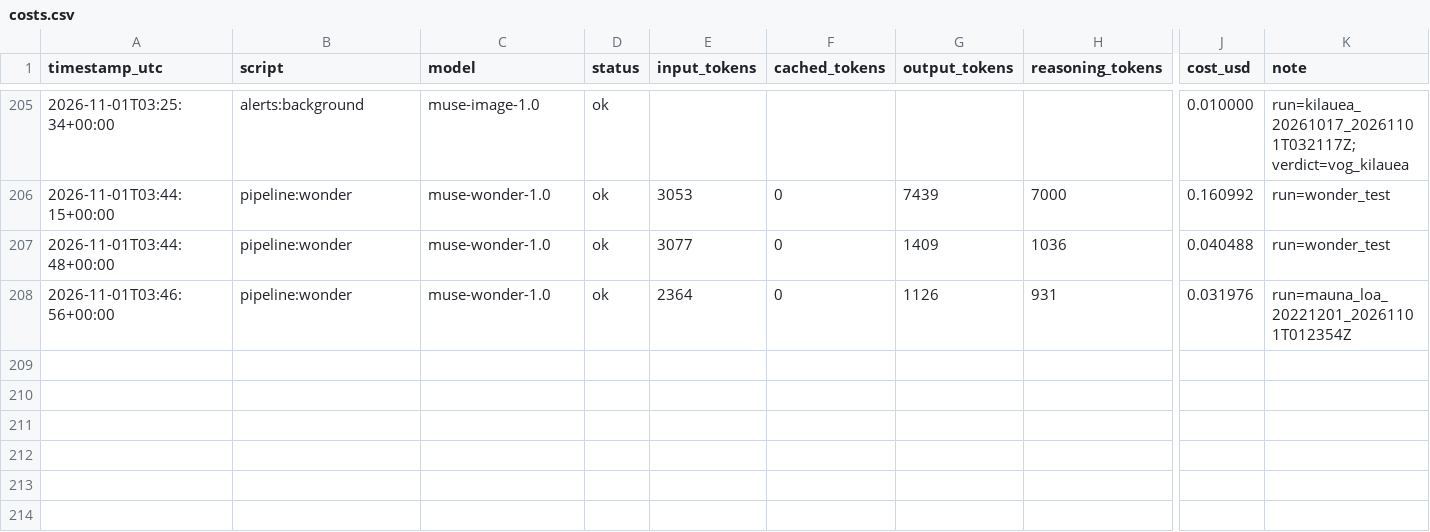
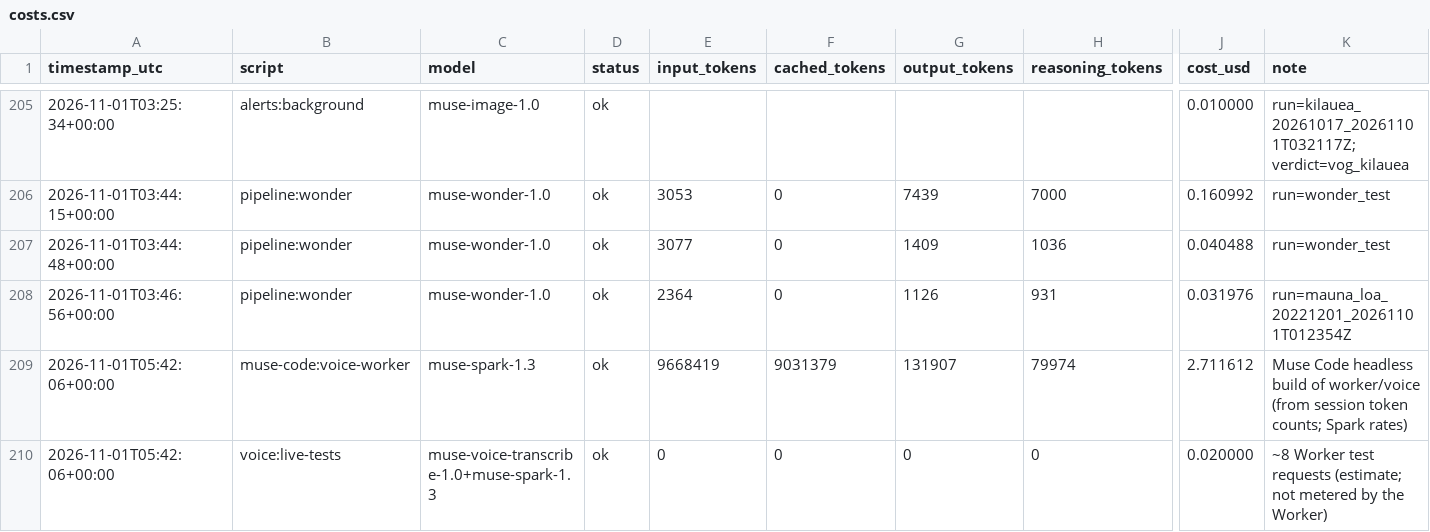
Before and after one commit to nguyenhuulong2222/smoke-or-vog, a CSV file: out/costs.csv, drawn as a sheet; only a part is shown, gaps mark what is left out; rows hold the shown columns only; the diff names each change by its address in the sheet, - before the commit and + after, or states it on an @@ line.

```diff
--- a/out/costs.csv
+++ b/out/costs.csv
+row 209: 2026-11-01T05:42:06+00:00 | muse-code:voice-worker | muse-spark-1.3 | ok | 9668419 | 9031379 | 131907 | 79974 | 2.711612 | Muse Code headless build of worker/voice (from session token counts; Spark rates)
+row 210: 2026-11-01T05:42:06+00:00 | voice:live-tests | muse-voice-transcribe-1.0+muse-spark-1.3 | ok | 0 | 0 | 0 | 0 | 0.020000 | ~8 Worker test requests (estimate; not metered by the Worker)
```
Also changed, not shown: 20 other files.
